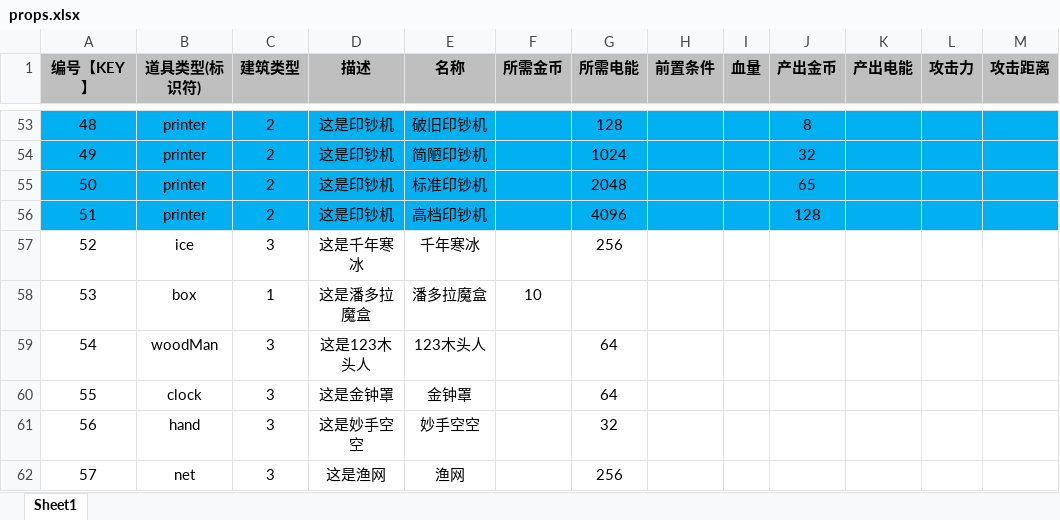
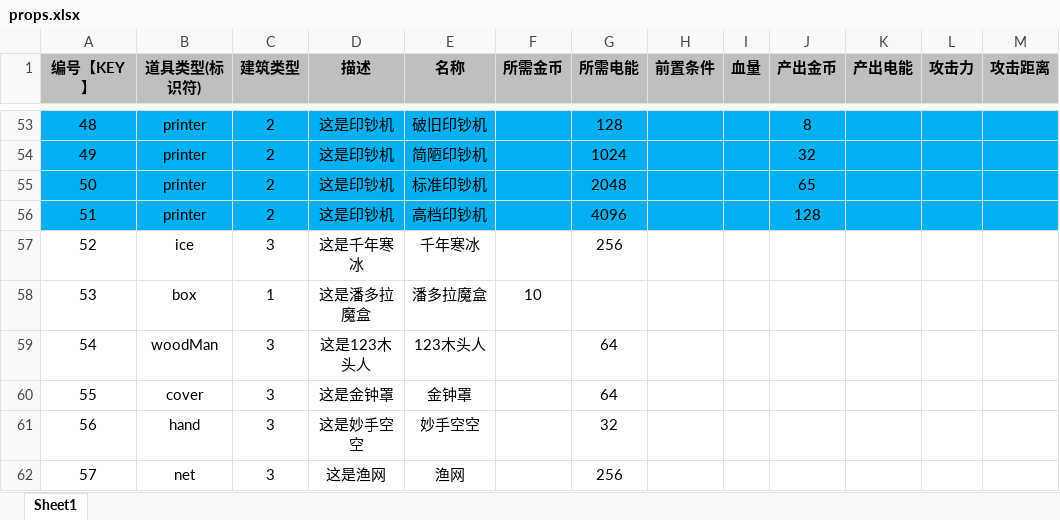
Before and after one commit to UNANSWANG/LieFlat, an Excel workbook: excel/props.xlsx, sheet Sheet1, drawn as a sheet; only a part is shown, gaps mark what is left out; values as stored, in another font and other column widths than the file's, no borders; the diff names each change by its address in the sheet, - before the commit and + after, or states it on an @@ line.

```diff
--- a/excel/props.xlsx (sheet Sheet1)
+++ b/excel/props.xlsx (sheet Sheet1)
-B60 (道具类型(标识符)): clock
+B60 (道具类型(标识符)): cover
```
Also changed, not shown: 7 other files.
